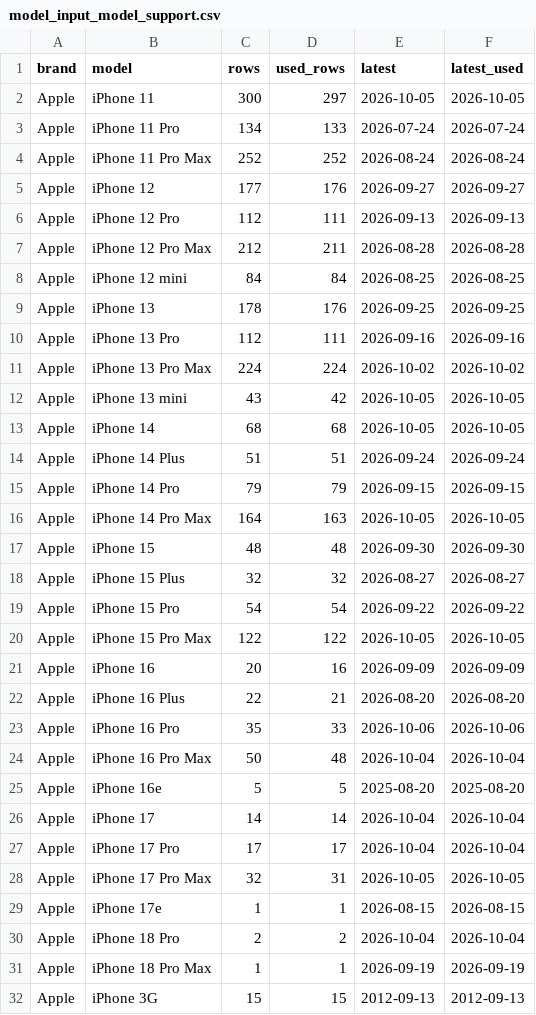
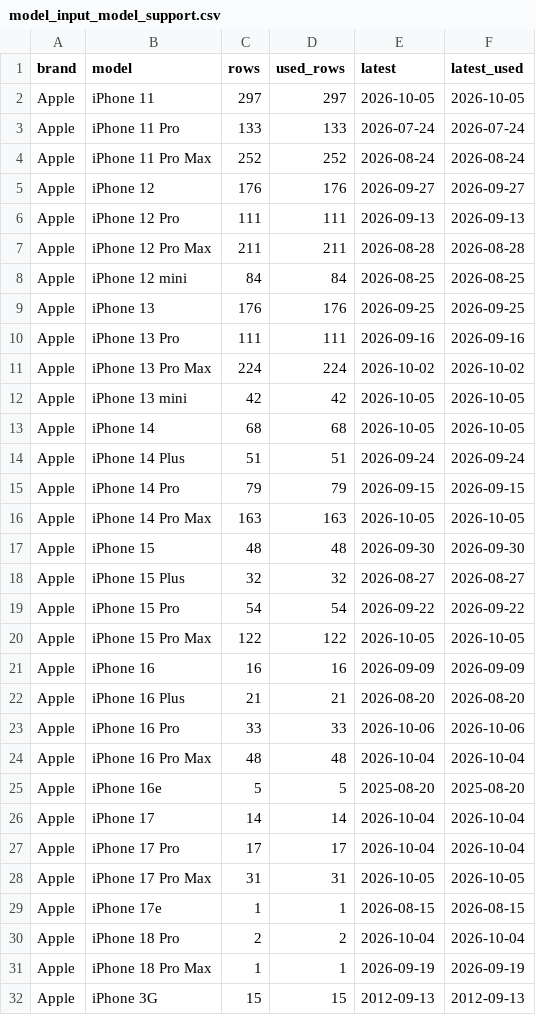
Before and after one commit to Phanuwatphk/Used-Phone-Price-Prediction, a CSV file: docs/assets/eda/tables/model_input_model_support.csv, drawn as a sheet; only a part is shown; the diff covers the shown part only.

```diff
--- a/docs/assets/eda/tables/model_input_model_support.csv
+++ b/docs/assets/eda/tables/model_input_model_support.csv
@@ -1,13 +1,13 @@
 brand,model,rows,used_rows,latest,latest_used
-Apple,iPhone 11,300,297,2026-10-05,2026-10-05
-Apple,iPhone 11 Pro,134,133,2026-07-24,2026-07-24
+Apple,iPhone 11,297,297,2026-10-05,2026-10-05
+Apple,iPhone 11 Pro,133,133,2026-07-24,2026-07-24
 Apple,iPhone 11 Pro Max,252,252,2026-08-24,2026-08-24
-Apple,iPhone 12,177,176,2026-09-27,2026-09-27
-Apple,iPhone 12 Pro,112,111,2026-09-13,2026-09-13
-Apple,iPhone 12 Pro Max,212,211,2026-08-28,2026-08-28
+Apple,iPhone 12,176,176,2026-09-27,2026-09-27
+Apple,iPhone 12 Pro,111,111,2026-09-13,2026-09-13
+Apple,iPhone 12 Pro Max,211,211,2026-08-28,2026-08-28
 Apple,iPhone 12 mini,84,84,2026-08-25,2026-08-25
-Apple,iPhone 13,178,176,2026-09-25,2026-09-25
-Apple,iPhone 13 Pro,112,111,2026-09-16,2026-09-16
+Apple,iPhone 13,176,176,2026-09-25,2026-09-25
+Apple,iPhone 13 Pro,111,111,2026-09-16,2026-09-16
 Apple,iPhone 13 Pro Max,224,224,2026-10-02,2026-10-02
-Apple,iPhone 13 mini,43,42,2026-10-05,2026-10-05
+Apple,iPhone 13 mini,42,42,2026-10-05,2026-10-05
 Apple,iPhone 14,68,68,2026-10-05,2026-10-05
@@ -15,3 +15,3 @@ Apple,iPhone 14 Plus,51,51,2026-09-24,2026-09-24
 Apple,iPhone 14 Pro,79,79,2026-09-15,2026-09-15
-Apple,iPhone 14 Pro Max,164,163,2026-10-05,2026-10-05
+Apple,iPhone 14 Pro Max,163,163,2026-10-05,2026-10-05
 Apple,iPhone 15,48,48,2026-09-30,2026-09-30
@@ -20,6 +20,6 @@ Apple,iPhone 15 Pro,54,54,2026-09-22,2026-09-22
 Apple,iPhone 15 Pro Max,122,122,2026-10-05,2026-10-05
-Apple,iPhone 16,20,16,2026-09-09,2026-09-09
-Apple,iPhone 16 Plus,22,21,2026-08-20,2026-08-20
-Apple,iPhone 16 Pro,35,33,2026-10-06,2026-10-06
-Apple,iPhone 16 Pro Max,50,48,2026-10-04,2026-10-04
+Apple,iPhone 16,16,16,2026-09-09,2026-09-09
+Apple,iPhone 16 Plus,21,21,2026-08-20,2026-08-20
+Apple,iPhone 16 Pro,33,33,2026-10-06,2026-10-06
+Apple,iPhone 16 Pro Max,48,48,2026-10-04,2026-10-04
 Apple,iPhone 16e,5,5,2025-08-20,2025-08-20
@@ -27,3 +27,3 @@ Apple,iPhone 17,14,14,2026-10-04,2026-10-04
 Apple,iPhone 17 Pro,17,17,2026-10-04,2026-10-04
-Apple,iPhone 17 Pro Max,32,31,2026-10-05,2026-10-05
+Apple,iPhone 17 Pro Max,31,31,2026-10-05,2026-10-05
 Apple,iPhone 17e,1,1,2026-08-15,2026-08-15
```
Also changed, not shown: 19 removed rows and 9 edited cells elsewhere in this file, docs/assets/eda/tables/model_input_optional_coverage.csv, docs/assets/eda/tables/model_input_year_source.csv, 36 other files.
